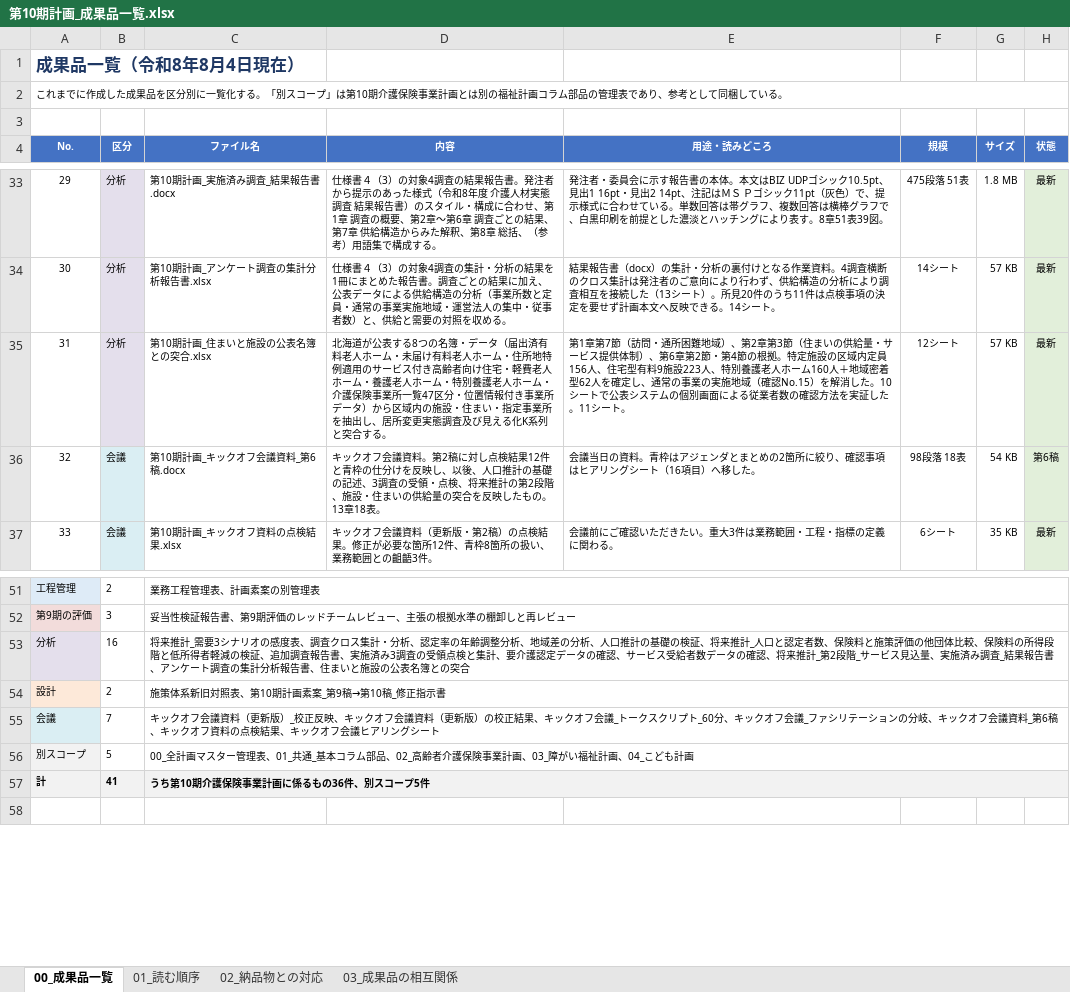
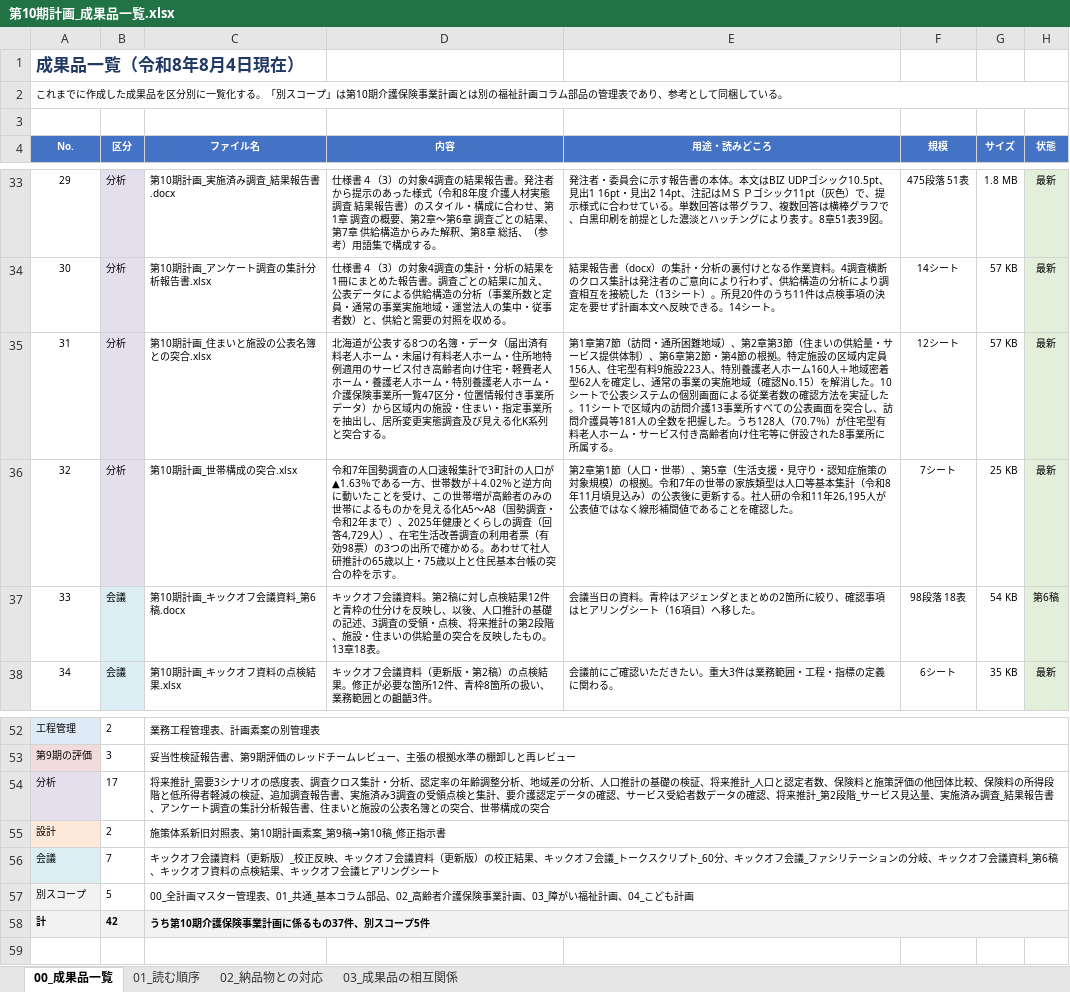
Before and after one commit to ryowakayama-gif/repository, an Excel workbook: output/第10期計画_成果品一覧.xlsx, sheet 00_成果品一覧, drawn as a sheet; only a part is shown, gaps mark what is left out; values as stored, in another font and other column widths than the file's, no borders; removed rows and columns are numbered as before the commit, all else as after; the diff names each change by its address in the sheet, - before the commit and + after, or states it on an @@ line.

```diff
--- a/output/第10期計画_成果品一覧.xlsx (sheet 00_成果品一覧)
+++ b/output/第10期計画_成果品一覧.xlsx (sheet 00_成果品一覧)
-E35 (用途・読みどころ): …11シート。
+E35 (用途・読みどころ): …11シートで区域内の訪問介護13事業所すべての公表画面を突合し、訪問介護員等181人の全数を把握した。うち128人（70.7％）が住宅型有料老人ホーム・サービス付き高齢者向け住宅等に併設された8事業所に所属する。
+row 36: 32 | 分析 | 第10期計画_世帯構成の突合.xlsx | 令和7年国勢調査の人口速報集計で3町計の人口が▲1.63％である一方、世帯数が＋4.02％と逆方向に動いたことを受け、この世帯増が高齢者のみの世帯によるものかを見える化A5〜A8（国勢調査・令和2年まで）、2025年健康とくらしの調査（回答4,729人）、在宅生活改善調査の利用者票（有効98票）の3つの出所で確かめる。あわせて社人研推計の65歳以上・75歳以上と住民基本台帳の突合の枠を示す。 | 第2章第1節（人口・世帯）、第5章（生活支援・見守り・認知症施策の対象規模）の根拠。令和7年の世帯の家族類型は人口等基本集計（令和8年11月頃見込み）の公表後に更新する。社人研の令和11年26,195人が公表値ではなく線形補間値であることを確認した。 | 7シート | 25 KB | 最新
@@ column A (No.) renumbered between rows 37 and 46 @@
-row 53: 分析 | 16 | 将来推計_需要3シナリオの感度表、調査クロス集計・分析、認定率の年齢調整分析、地域差の分析、人口推計の基礎の検証、将来推計_人口と認定者数、保険料と施策評価の他団体比較、保険料の所得段階と低所得者軽減の検証、追加調査報告書、実施済み3調査の受領点検と集計、要介護認定データの確認、サービス受給者数データの確認、将来推計_第2段階_サービス見込量、実施済み調査_結果報告書、アンケート調査の集計分析報告書、住まいと施設の公表名簿との突合
+row 54: 分析 | 17 | 将来推計_需要3シナリオの感度表、調査クロス集計・分析、認定率の年齢調整分析、地域差の分析、人口推計の基礎の検証、将来推計_人口と認定者数、保険料と施策評価の他団体比較、保険料の所得段階と低所得者軽減の検証、追加調査報告書、実施済み3調査の受領点検と集計、要介護認定データの確認、サービス受給者数データの確認、将来推計_第2段階_サービス見込量、実施済み調査_結果報告書、アンケート調査の集計分析報告書、住まいと施設の公表名簿との突合、世帯構成の突合
-row 57: 計 | 41 | うち第10期介護保険事業計画に係るもの36件、別スコープ5件
+row 58: 計 | 42 | うち第10期介護保険事業計画に係るもの37件、別スコープ5件
```
Also changed, not shown: 7 other files.
